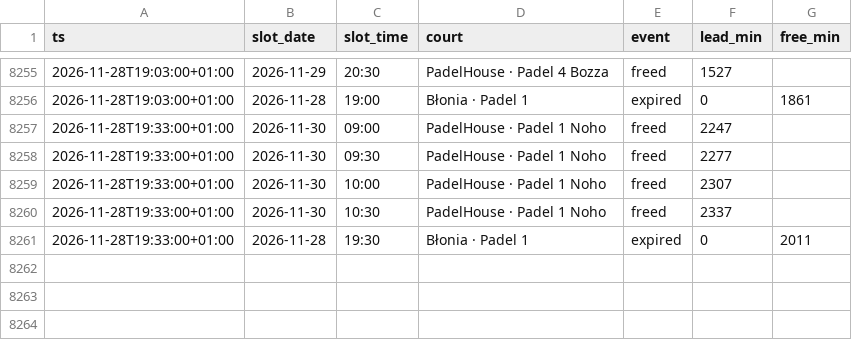
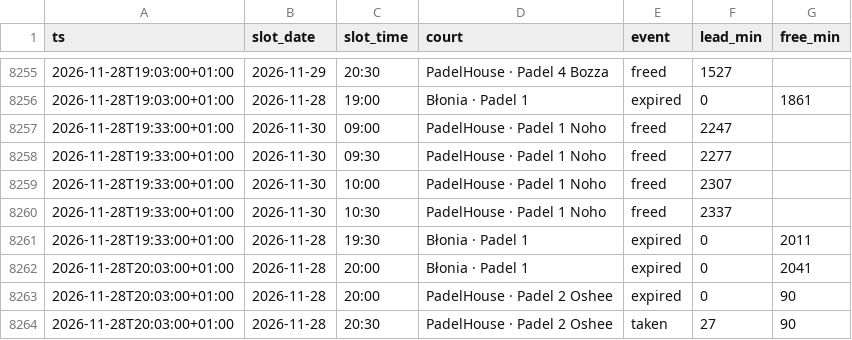
Before and after one commit to romanmelnyk/padel-monitor, a CSV file: data/events.csv, drawn as a sheet; only a part is shown, gaps mark what is left out; the diff names each change by its address in the sheet, - before the commit and + after, or states it on an @@ line.

```diff
--- a/data/events.csv
+++ b/data/events.csv
+row 8262: 2026-11-28T20:03:00+01:00 | 2026-11-28 | 20:00 | Błonia · Padel 1 | expired | 0 | 2041
+row 8263: 2026-11-28T20:03:00+01:00 | 2026-11-28 | 20:00 | PadelHouse · Padel 2 Oshee | expired | 0 | 90
+row 8264: 2026-11-28T20:03:00+01:00 | 2026-11-28 | 20:30 | PadelHouse · Padel 2 Oshee | taken | 27 | 90
```
Also changed, not shown: data/runs.csv, 1 other file.
